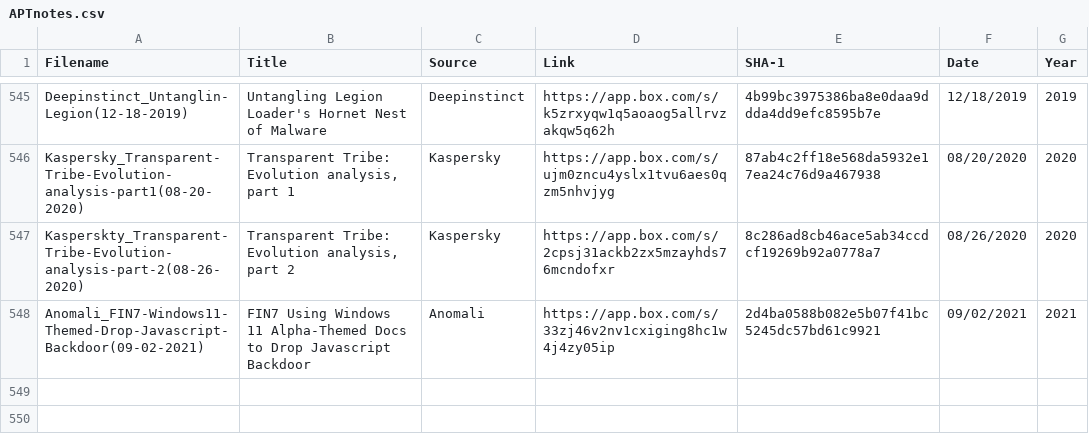
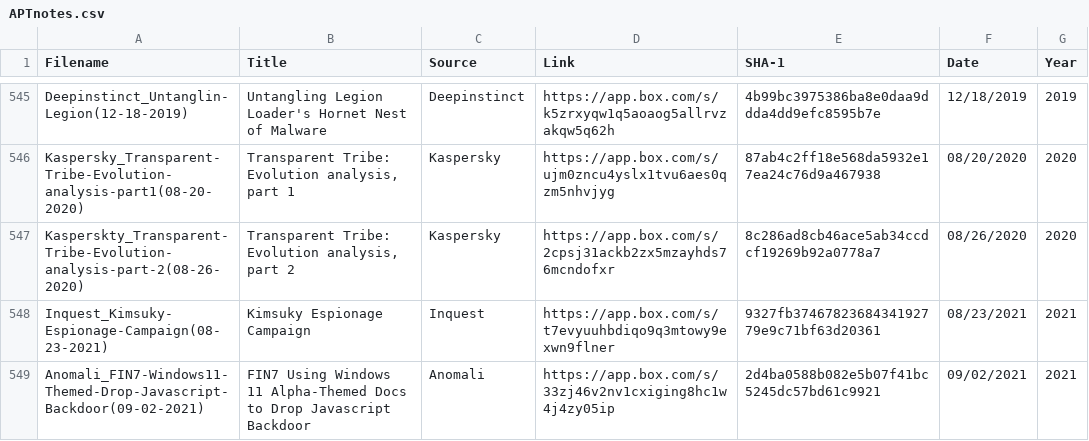
Before and after one commit to aptnotes/data, a CSV file: APTnotes.csv, drawn as a sheet; only a part is shown, gaps mark what is left out.

Commit message:
Add Inquest report
Fix #270

```diff
--- a/APTnotes.csv
+++ b/APTnotes.csv
@@ -547,2 +547,3 @@ Kaspersky_Transparent-Tribe-Evolution-analysis-part1(08-20-2020),"Transparent Tr
 Kasperskty_Transparent-Tribe-Evolution-analysis-part-2(08-26-2020),"Transparent Tribe: Evolution analysis, part 2",Kaspersky,https://app.box.com/s/2cpsj31ackb2zx5mzayhds76mcndofxr,8c286ad8cb46ace5ab34ccdcf19269b92a0778a7,08/26/2020,2020
+Inquest_Kimsuky-Espionage-Campaign(08-23-2021),Kimsuky Espionage Campaign,Inquest,https://app.box.com/s/t7evyuuhbdiqo9q3mtowy9exwn9flner,9327fb3746782368434192779e9c71bf63d20361,08/23/2021,2021
 Anomali_FIN7-Windows11-Themed-Drop-Javascript-Backdoor(09-02-2021),FIN7 Using Windows 11 Alpha-Themed Docs to Drop Javascript Backdoor,Anomali,https://app.box.com/s/33zj46v2nv1cxiging8hc1w4j4zy05ip,2d4ba0588b082e5b07f41bc5245dc57bd61c9921,09/02/2021,2021
```
Also changed, not shown: 1 other file.
